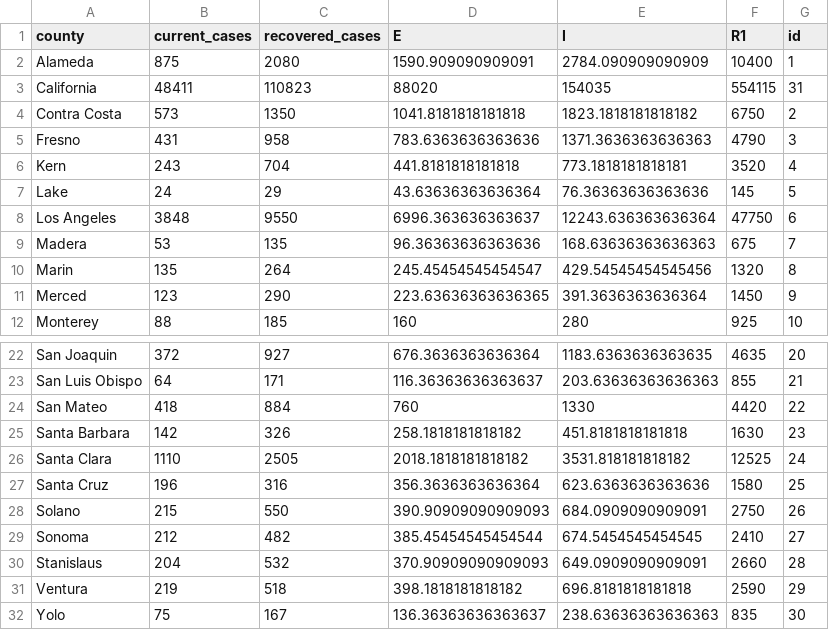
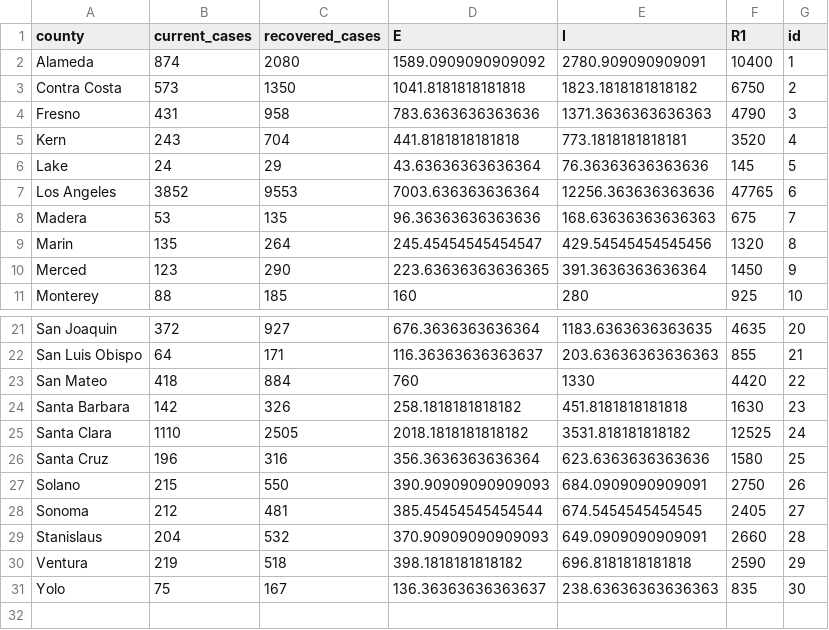
Before and after one commit to igoldsteinh/CA_wastewater_rt, a CSV file: data/county_init_conds.csv, drawn as a sheet; only a part is shown, gaps mark what is left out.

```diff
--- a/data/county_init_conds.csv
+++ b/data/county_init_conds.csv
@@ -1,4 +1,3 @@
 county,current_cases,recovered_cases,E,I,R1,id
-Alameda,875,2080,1590.909090909091,2784.090909090909,10400,1
-California,48411,110823,88020,154035,554115,31
+Alameda,874,2080,1589.0909090909092,2780.909090909091,10400,1
 Contra Costa,573,1350,1041.8181818181818,1823.1818181818182,6750,2
@@ -7,3 +6,3 @@ Kern,243,704,441.8181818181818,773.1818181818181,3520,4
 Lake,24,29,43.63636363636364,76.36363636363636,145,5
-Los Angeles,3848,9550,6996.363636363637,12243.636363636364,47750,6
+Los Angeles,3852,9553,7003.636363636364,12256.363636363636,47765,6
 Madera,53,135,96.36363636363636,168.63636363636363,675,7
@@ -28,3 +27,3 @@ Santa Cruz,196,316,356.3636363636364,623.6363636363636,1580,25
 Solano,215,550,390.90909090909093,684.0909090909091,2750,26
-Sonoma,212,482,385.45454545454544,674.5454545454545,2410,27
+Sonoma,212,481,385.45454545454544,674.5454545454545,2405,27
 Stanislaus,204,532,370.90909090909093,649.0909090909091,2660,28
```
Also changed, not shown: 1 other file.
